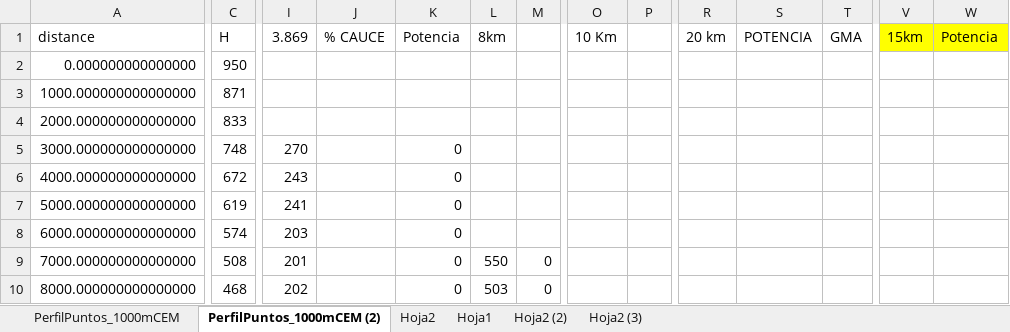
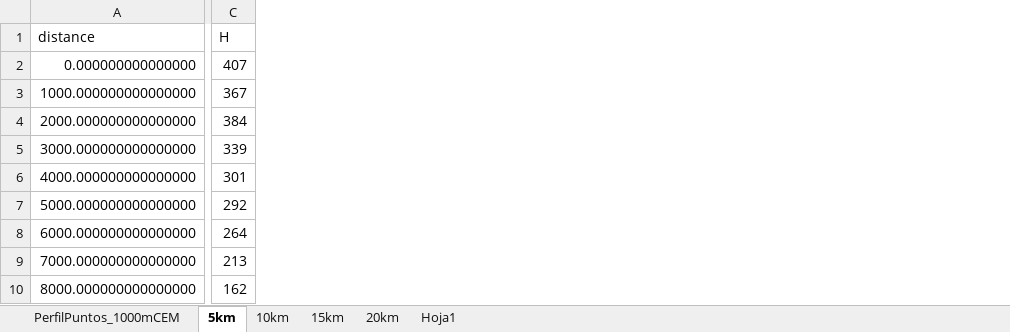
Before and after one commit to alejandroceba/mini-hidroelectrica-eh-26289, an Excel workbook: data/PerfilPuntos_1000CEM_Con ajustes.xlsx, sheet 5km, drawn as a sheet; only a part is shown, gaps mark what is left out; values as stored, in another font and other column widths than the file's, no borders; charts and pictures and table styles not drawn; the diff covers the shown part only; the diff names each change by its address in the sheet, - before the commit and + after, or states it on an @@ line.

```diff
--- a/data/PerfilPuntos_1000CEM_Con ajustes.xlsx (sheet 5km)
+++ b/data/PerfilPuntos_1000CEM_Con ajustes.xlsx (sheet 5km)
-sheet tab: PerfilPuntos_1000mCEM (2)
+sheet tab: 5km
-sheet tab: Hoja2
+sheet tab: 15km
-sheet tab: Hoja2 (2)
+sheet tab: 20km
-sheet tab: Hoja2 (3)
+sheet tab: 10km
@@ sheet tab order changed: PerfilPuntos_1000mCEM | 5km | 10km | 15km | 20km | Hoja1 @@
-column I (3.869), rows 5-10: 270 | 243 | 241 | 203 | 201 | 202
-column J (% CAUCE), empty
-column K (Potencia), rows 5-10: all 0
-column L (8km), rows 9-10: 550 | 503
-column M, rows 9-10: 0 | 0
-column O (10 Km), empty
-column P, empty
-column R (20 km), empty
-column S (POTENCIA), empty
-column T (GMA), empty
-column V (15km), empty
-column W (Potencia), empty
-C2 (H): 950
+C2 (H): 407
-C3 (H): 871
+C3 (H): 367
-C4 (H): 833
+C4 (H): 384
-C5 (H): 748
+C5 (H): 339
-C6 (H): 672
+C6 (H): 301
-C7 (H): 619
+C7 (H): 292
-C8 (H): 574
+C8 (H): 264
-C9 (H): 508
+C9 (H): 213
-C10 (H): 468
+C10 (H): 162
```
Also changed, not shown: 7 removed columns, 505 edited cells and cell formats elsewhere in this sheet, sheet 20km, sheet 15km, formulas that keep their value, charts or pictures, 2 other files.
